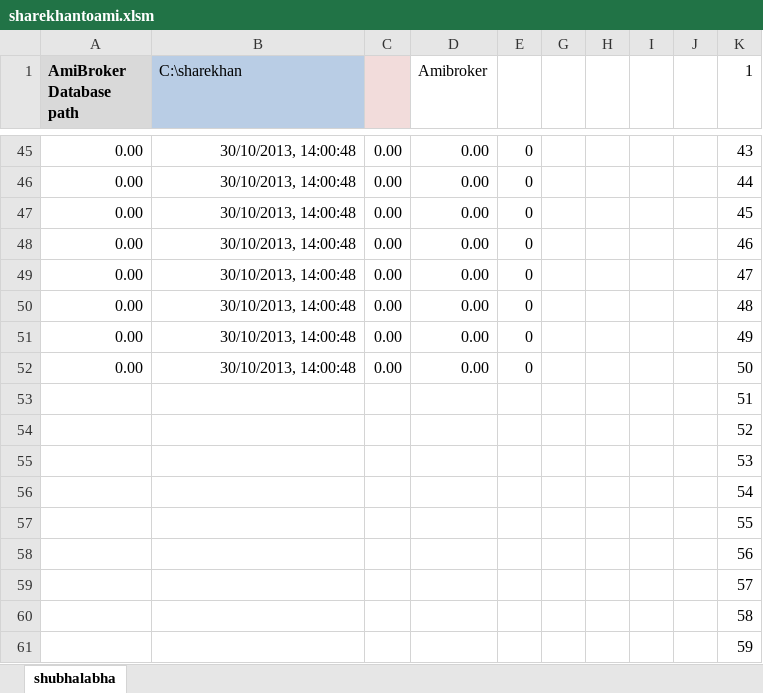
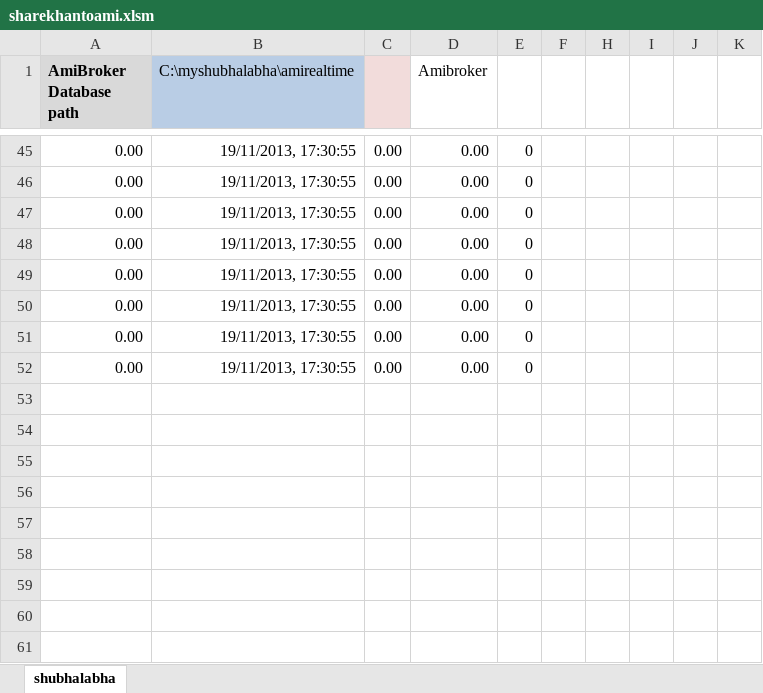
Before and after one commit to webshub/rtwithoutrtd, an Excel workbook: Shubharealtime/Shubharealtime/sharekhantoami.xlsm, sheet shubhalabha, drawn as a sheet; only a part is shown, gaps mark what is left out; values as stored, in another font and other column widths than the file's, no borders; charts and pictures not drawn; removed rows and columns are numbered as before the commit, all else as after; the diff covers the shown part only; the diff names each change by its address in the sheet, - before the commit and + after, or states it on an @@ line.

```diff
--- a/Shubharealtime/Shubharealtime/sharekhantoami.xlsm (sheet shubhalabha)
+++ b/Shubharealtime/Shubharealtime/sharekhantoami.xlsm (sheet shubhalabha)
@@ column F unhidden, empty @@
-column H, empty
-B1: C:\sharekhan
+B1: C:\myshubhalabha\amirealtime
-K1: 1
+K1: (empty)
-B45:B52 (C:\myshubhalabha\amirealtime): 30/10/2013, 14:00:48
+B45:B52 (C:\myshubhalabha\amirealtime): 19/11/2013, 17:30:55
-K45: 43
+K45: (empty)
-K46: 44
+K46: (empty)
-K47: 45
+K47: (empty)
-K48: 46
+K48: (empty)
-K49: 47
+K49: (empty)
-K50: 48
+K50: (empty)
-K51: 49
+K51: (empty)
-K52: 50
+K52: (empty)
-row 53:  |  |  |  |  |  |  |  |  | 51
-row 54:  |  |  |  |  |  |  |  |  | 52
-row 55:  |  |  |  |  |  |  |  |  | 53
-row 56:  |  |  |  |  |  |  |  |  | 54
-row 57:  |  |  |  |  |  |  |  |  | 55
-row 58:  |  |  |  |  |  |  |  |  | 56
-row 59:  |  |  |  |  |  |  |  |  | 57
-row 60:  |  |  |  |  |  |  |  |  | 58
-row 61:  |  |  |  |  |  |  |  |  | 59
```
Also changed, not shown: 5 added rows, 5 removed rows, 80 edited cells and cell formats elsewhere in this sheet, charts or pictures, Shubharealtime/Shubharealtime/ShubhaNest-Now.xlsm, Shubharealtime/Shubharealtime/shubhaodin.xlsm, 13 other files.
